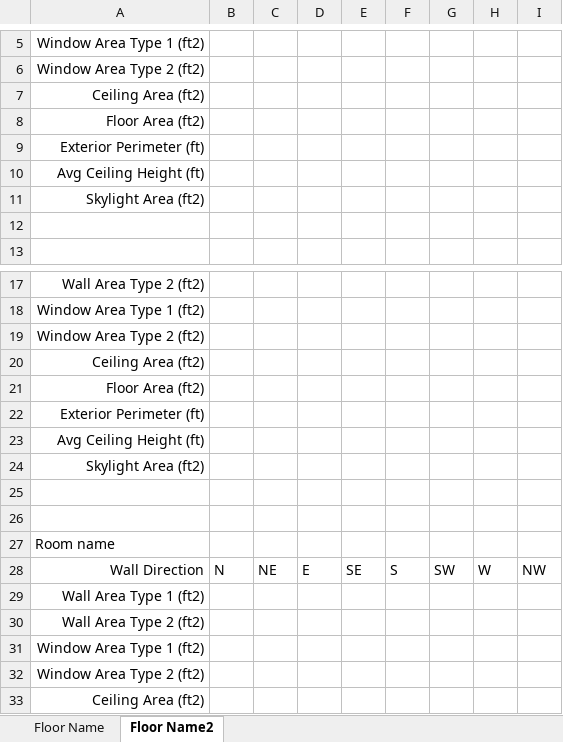
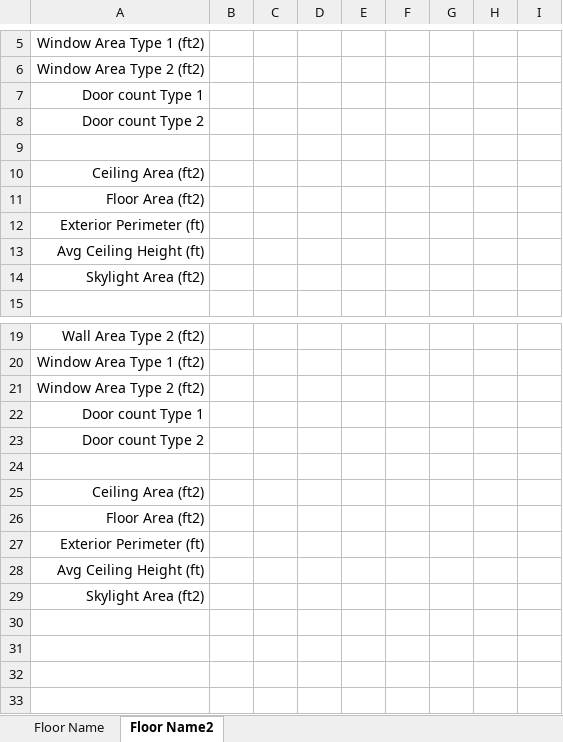
Before and after one commit to srbennett3/Area-Takeoff-Tool, an Excel workbook: Example Excel Export.xlsx, sheet Floor Name2, drawn as a sheet; only a part is shown, gaps mark what is left out; the shorter side is filled out with more unchanged rows; values as stored, in another font and other column widths than the file's, no borders; removed rows and columns are numbered as before the commit, all else as after; the diff names each change by its address in the sheet, - before the commit and + after, or states it on an @@ line.

Commit message:
Refactor Excel export format with improved organization and type handling
Major changes:
- Reorganized Excel export structure with proper space-level grouping
- Added SW direction to its own column (column I), no longer combined with SE
- Implemented type-based aggregation for walls, windows, and doors by direction
- Added column J for units: ft²/m² for walls/windows, "Qty" for doors

Excel format improvements:
- Single direction header row (N, S, E, W, NE, NW, SE, SW) for all types
- Row labels now: "Wall Area (Type)", "Window Area (Type)", "Doors (Type)"
- Type names only shown in parentheses when row has non-zero values
- Skylight area with type name only when area > 0
- Each floor exports to separate worksheet named after floor
- Filename format: "Project Name - Area Takeoffs - Timestamp.xlsx"

Data organization:
- Per-space sections with: Floor Area, Ceiling Area, Avg Ceiling Height
- Skylight area with type information
- Walls/Windows/Doors aggregated by both type AND direction
- Blank row separator between spaces
- Column widths optimized for readability

Bug fixes:
- Fixed skylight area exporting as 0 (now uses space.skylightArea correctly)
- Fixed scale calculation to use realLenFeet consistently
- Minor indentation fixes

```diff
--- a/Example Excel Export.xlsx (sheet Floor Name2)
+++ b/Example Excel Export.xlsx (sheet Floor Name2)
+row 7: Door count Type 1
+row 8: Door count Type 2
+row 9: (empty)
-row 12: (empty)
-A22: Ceiling Area (ft2)
+A22: Door count Type 1
-A23: Floor Area (ft2)
+A23: Door count Type 2
-row 22: Exterior Perimeter (ft)
-row 23: Avg Ceiling Height (ft)
-row 24: Skylight Area (ft2)
-row 26: (empty)
-row 27: Room name
-row 28: Wall Direction | N | NE | E | SE | S | SW | W | NW
-row 29: Wall Area Type 1 (ft2)
-row 30: Wall Area Type 2 (ft2)
-row 31: Window Area Type 1 (ft2)
-row 32: Window Area Type 2 (ft2)
```
Also changed, not shown: sheet Floor Name, 1 other file.
